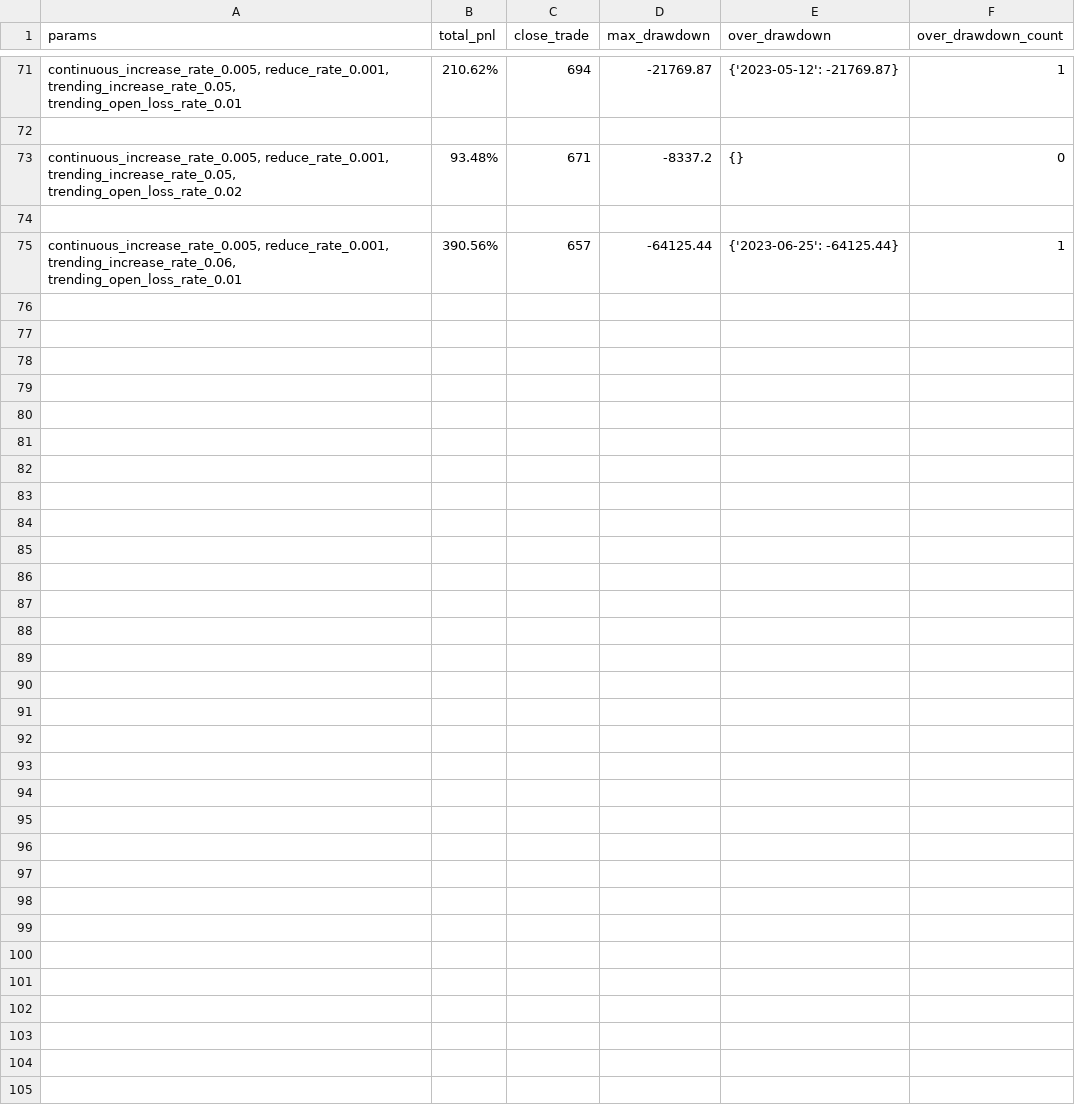
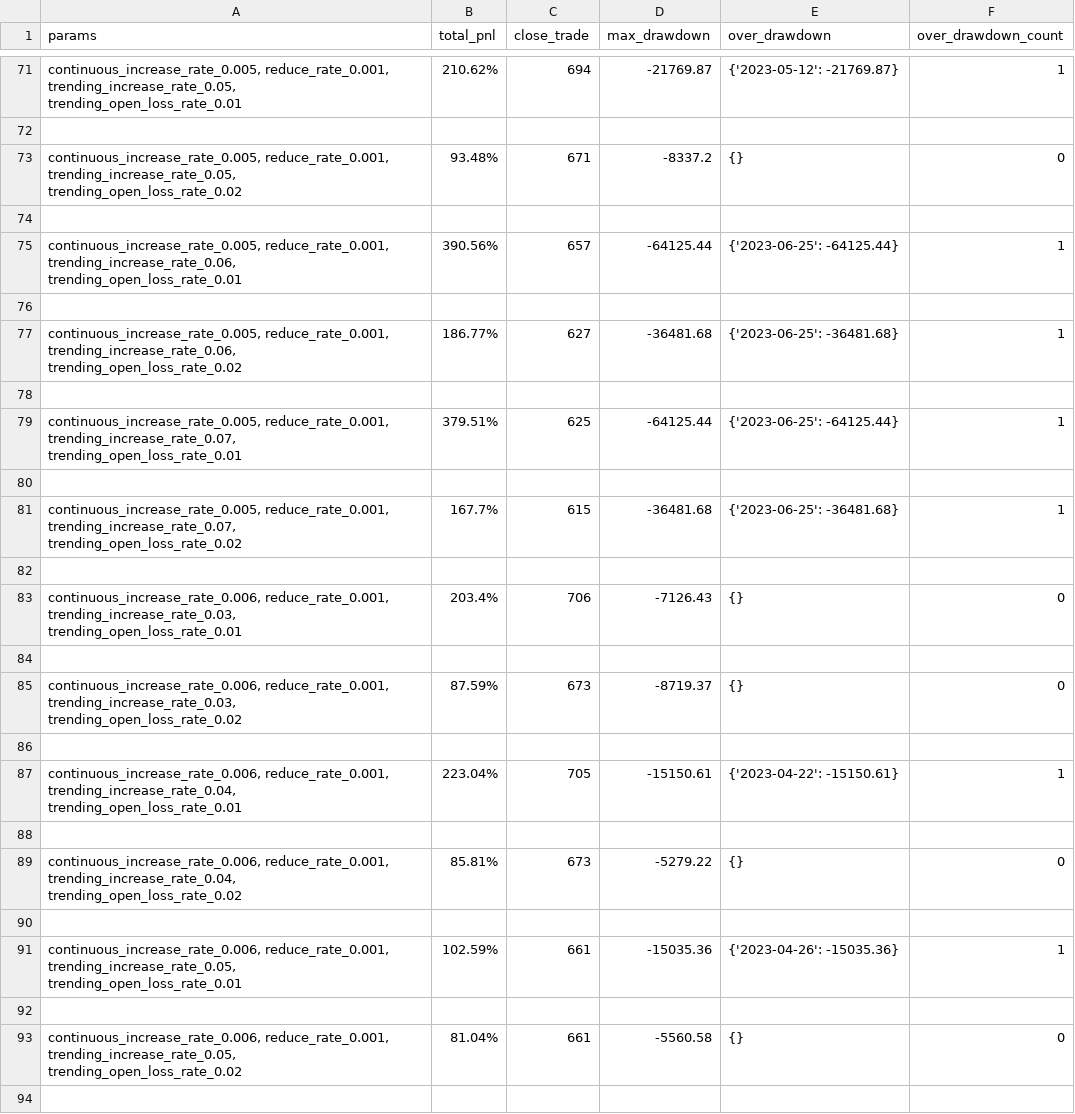
Before and after one commit to lo-e/vnpy, a CSV file: examples/MartingStrategy/combine_params_backtesting_result/INVERSE/BINANCE/AAVEUSDT.BINANCE/2023-01-01_2023-08-20.csv, drawn as a sheet; only a part is shown, gaps mark what is left out; the diff covers the shown part only.

```diff
--- a/examples/MartingStrategy/combine_params_backtesting_result/INVERSE/BINANCE/AAVEUSDT.BINANCE/2023-01-01_2023-08-20.csv
+++ b/examples/MartingStrategy/combine_params_backtesting_result/INVERSE/BINANCE/AAVEUSDT.BINANCE/2023-01-01_2023-08-20.csv
@@ -75 +75,20 @@ params,total_pnl,close_trade,max_drawdown,over_drawdown,over_drawdown_count
 "continuous_increase_rate_0.005, reduce_rate_0.001, trending_increase_rate_0.06, trending_open_loss_rate_0.01",390.56%,657,-64125.44,{'2023-06-25': -64125.44},1
+
+"continuous_increase_rate_0.005, reduce_rate_0.001, trending_increase_rate_0.06, trending_open_loss_rate_0.02",186.77%,627,-36481.68,{'2023-06-25': -36481.68},1
+
+"continuous_increase_rate_0.005, reduce_rate_0.001, trending_increase_rate_0.07, trending_open_loss_rate_0.01",379.51%,625,-64125.44,{'2023-06-25': -64125.44},1
+
+"continuous_increase_rate_0.005, reduce_rate_0.001, trending_increase_rate_0.07, trending_open_loss_rate_0.02",167.7%,615,-36481.68,{'2023-06-25': -36481.68},1
+
+"continuous_increase_rate_0.006, reduce_rate_0.001, trending_increase_rate_0.03, trending_open_loss_rate_0.01",203.4%,706,-7126.43,{},0
+
+"continuous_increase_rate_0.006, reduce_rate_0.001, trending_increase_rate_0.03, trending_open_loss_rate_0.02",87.59%,673,-8719.37,{},0
+
+"continuous_increase_rate_0.006, reduce_rate_0.001, trending_increase_rate_0.04, trending_open_loss_rate_0.01",223.04%,705,-15150.61,{'2023-04-22': -15150.61},1
+
+"continuous_increase_rate_0.006, reduce_rate_0.001, trending_increase_rate_0.04, trending_open_loss_rate_0.02",85.81%,673,-5279.22,{},0
+
+"continuous_increase_rate_0.006, reduce_rate_0.001, trending_increase_rate_0.05, trending_open_loss_rate_0.01",102.59%,661,-15035.36,{'2023-04-26': -15035.36},1
+
+"continuous_increase_rate_0.006, reduce_rate_0.001, trending_increase_rate_0.05, trending_open_loss_rate_0.02",81.04%,661,-5560.58,{},0
+
```
Also changed, not shown: 15 added rows elsewhere in this file, 2 other files.
